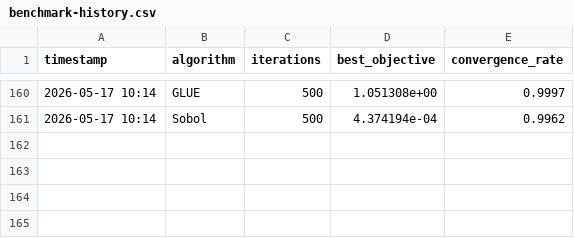
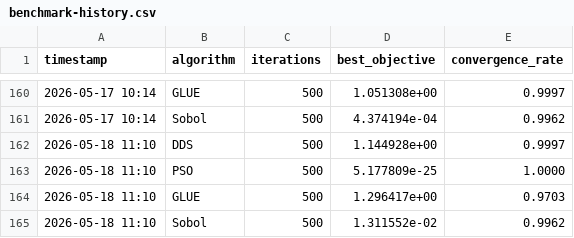
Before and after one commit to rushmarshall/PySWATPlus, a CSV file: docs/benchmark-history.csv, drawn as a sheet; only a part is shown, gaps mark what is left out.

```diff
--- a/docs/benchmark-history.csv
+++ b/docs/benchmark-history.csv
@@ -161 +161,5 @@ timestamp,algorithm,iterations,best_objective,convergence_rate
 2026-05-17 10:14,Sobol,500,4.374194e-04,0.9962
+2026-05-18 11:10,DDS,500,1.144928e+00,0.9997
+2026-05-18 11:10,PSO,500,5.177809e-25,1.0000
+2026-05-18 11:10,GLUE,500,1.296417e+00,0.9703
+2026-05-18 11:10,Sobol,500,1.311552e-02,0.9962
```
Also changed, not shown: 2 other files.
